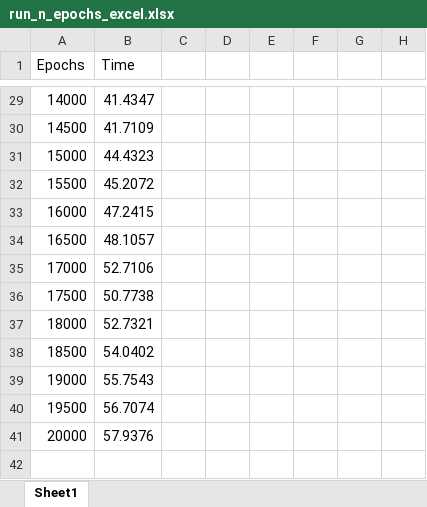
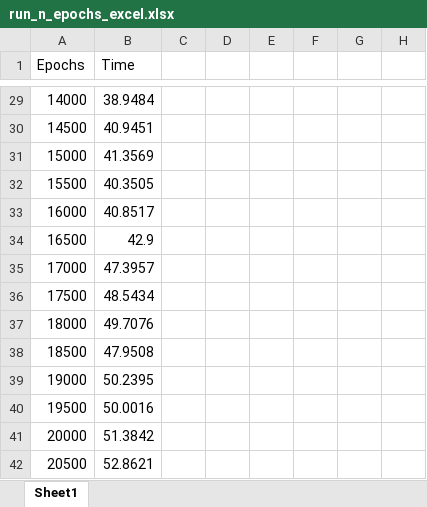
Before and after one commit to strandxd/simpleMLP, an Excel workbook: run_n_epochs_excel.xlsx, sheet Sheet1, drawn as a sheet; only a part is shown, gaps mark what is left out; values as stored, in another font and other column widths than the file's, no borders; charts and pictures not drawn; the diff covers the shown part only; the diff names each change by its address in the sheet, - before the commit and + after, or states it on an @@ line.

```diff
--- a/run_n_epochs_excel.xlsx (sheet Sheet1)
+++ b/run_n_epochs_excel.xlsx (sheet Sheet1)
-B29 (Time): 41.4347
+B29 (Time): 38.9484
-B30 (Time): 41.7109
+B30 (Time): 40.9451
-B31 (Time): 44.4323
+B31 (Time): 41.3569
-B32 (Time): 45.2072
+B32 (Time): 40.3505
-B33 (Time): 47.2415
+B33 (Time): 40.8517
-B34 (Time): 48.1057
+B34 (Time): 42.9
-B35 (Time): 52.7106
+B35 (Time): 47.3957
-B36 (Time): 50.7738
+B36 (Time): 48.5434
-B37 (Time): 52.7321
+B37 (Time): 49.7076
-B38 (Time): 54.0402
+B38 (Time): 47.9508
-B39 (Time): 55.7543
+B39 (Time): 50.2395
-B40 (Time): 56.7074
+B40 (Time): 50.0016
-B41 (Time): 57.9376
+B41 (Time): 51.3842
+row 42: 20500 | 52.8621
```
Also changed, not shown: 26 edited cells elsewhere in this sheet, charts or pictures, run_n_layers_excel.xlsx, 2 other files.
